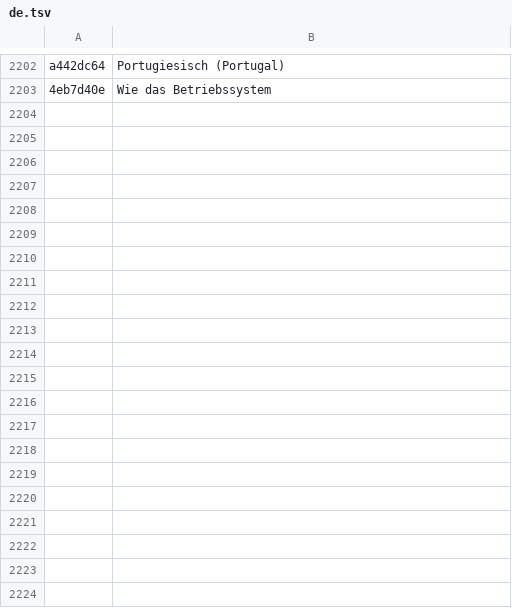
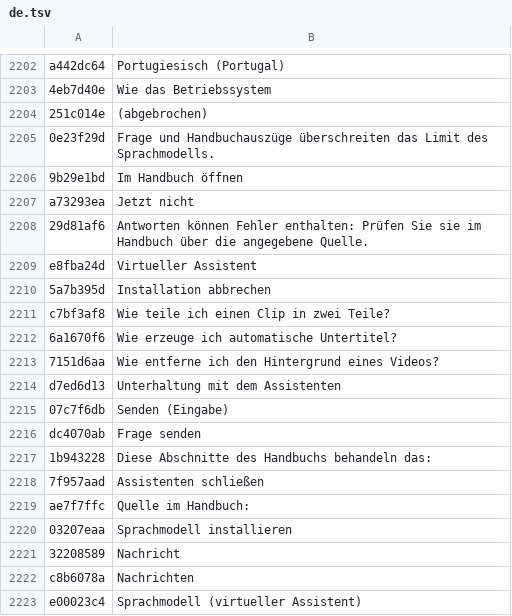
Before and after one commit to DiegoMendesRodrigues/Meu-Editor-de-Video, a TSV file: resources/i18n/de.tsv, drawn as a sheet; only a part is shown, gaps mark what is left out; the diff covers the shown part only.

```diff
--- a/resources/i18n/de.tsv
+++ b/resources/i18n/de.tsv
@@ -2203 +2203,21 @@ a442dc64	Portugiesisch (Portugal)
 4eb7d40e	Wie das Betriebssystem
+251c014e	(abgebrochen)
+0e23f29d	Frage und Handbuchauszüge überschreiten das Limit des Sprachmodells.
+9b29e1bd	Im Handbuch öffnen
+a73293ea	Jetzt nicht
+29d81af6	Antworten können Fehler enthalten: Prüfen Sie sie im Handbuch über die angegebene Quelle.
+e8fba24d	Virtueller Assistent
+5a7b395d	Installation abbrechen
+c7bf3af8	Wie teile ich einen Clip in zwei Teile?
+6a1670f6	Wie erzeuge ich automatische Untertitel?
+7151d6aa	Wie entferne ich den Hintergrund eines Videos?
+d7ed6d13	Unterhaltung mit dem Assistenten
+07c7f6db	Senden (Eingabe)
+dc4070ab	Frage senden
+1b943228	Diese Abschnitte des Handbuchs behandeln das:
+7f957aad	Assistenten schließen
+ae7f7ffc	Quelle im Handbuch:
+03207eaa	Sprachmodell installieren
+32208589	Nachricht
+c8b6078a	Nachrichten
+e00023c4	Sprachmodell (virtueller Assistent)
```
Also changed, not shown: 17 added rows elsewhere in this file, resources/i18n/en.tsv, resources/i18n/es.tsv, 46 other files.
